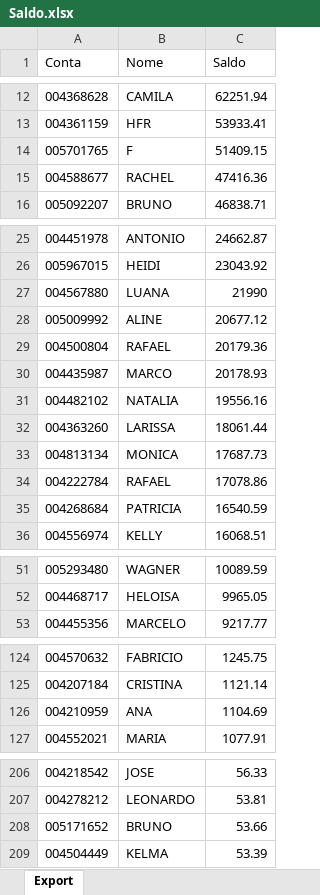
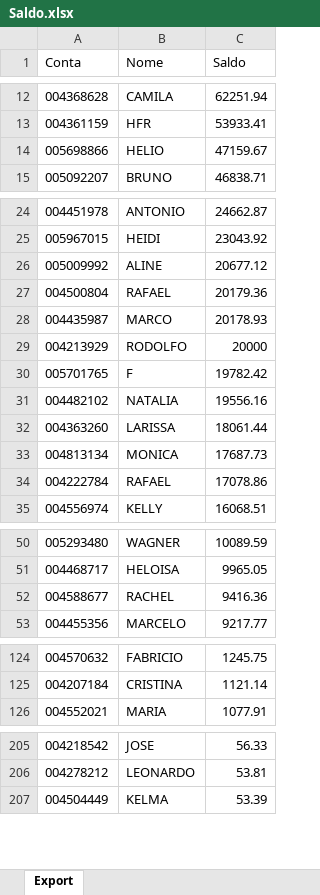
Before and after one commit to bluemetrixgit/Mesa_de_operacao, an Excel workbook: Saldo.xlsx, sheet Export, drawn as a sheet; only a part is shown, gaps mark what is left out; values as stored, in another font and other column widths than the file's, no borders; removed rows and columns are numbered as before the commit, all else as after; the diff covers the shown part only; the diff names each change by its address in the sheet, - before the commit and + after, or states it on an @@ line.

Commit message:
Add files via upload

```diff
--- a/Saldo.xlsx (sheet Export)
+++ b/Saldo.xlsx (sheet Export)
-row 14: 005701765 | F | 51409.15
-row 15: 004588677 | RACHEL | 47416.36
+row 14: 005698866 | HELIO | 47159.67
-row 27: 004567880 | LUANA | 21990
+row 29: 004213929 | RODOLFO | 20000
+row 30: 005701765 | F | 19782.42
-row 35: 004268684 | PATRICIA | 16540.59
+row 52: 004588677 | RACHEL | 9416.36
-row 126: 004210959 | ANA | 1104.69
-row 208: 005171652 | BRUNO | 53.66
```
Also changed, not shown: 1 added row and 1 edited cell elsewhere in this sheet.
